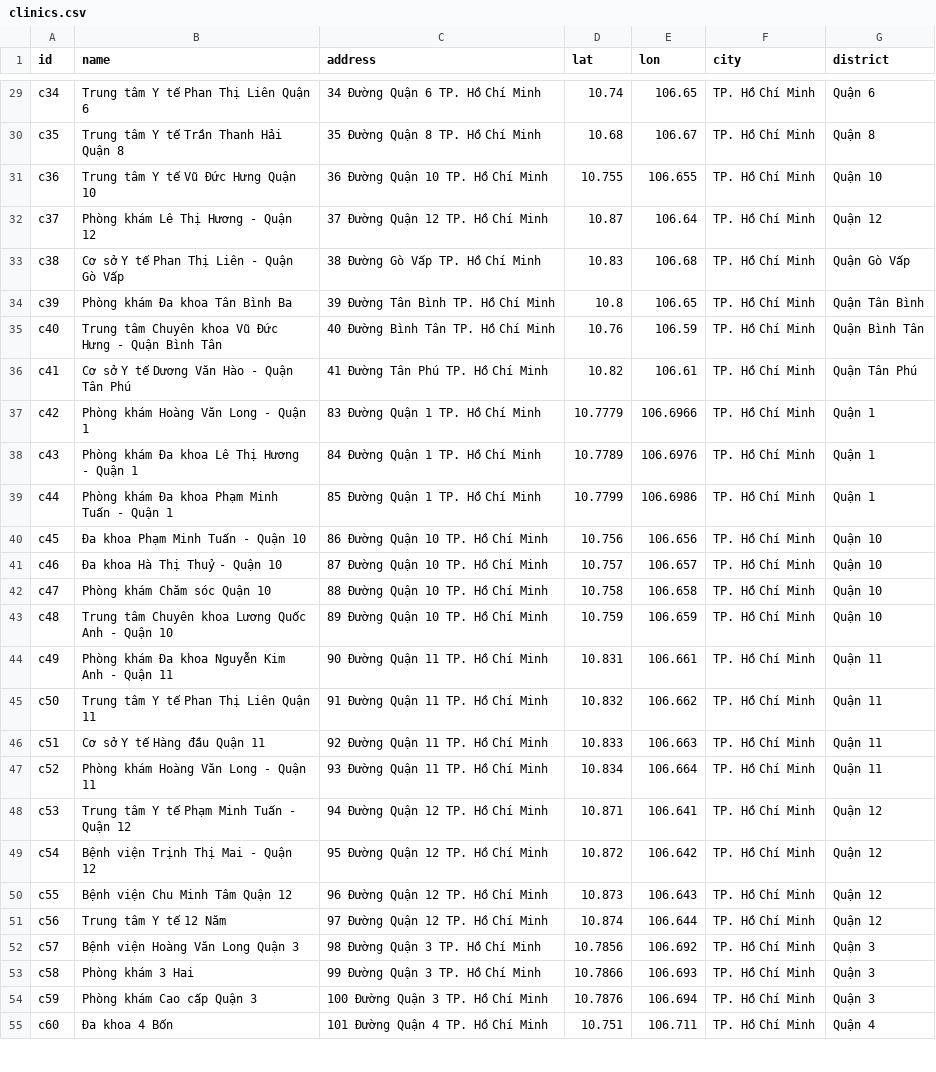
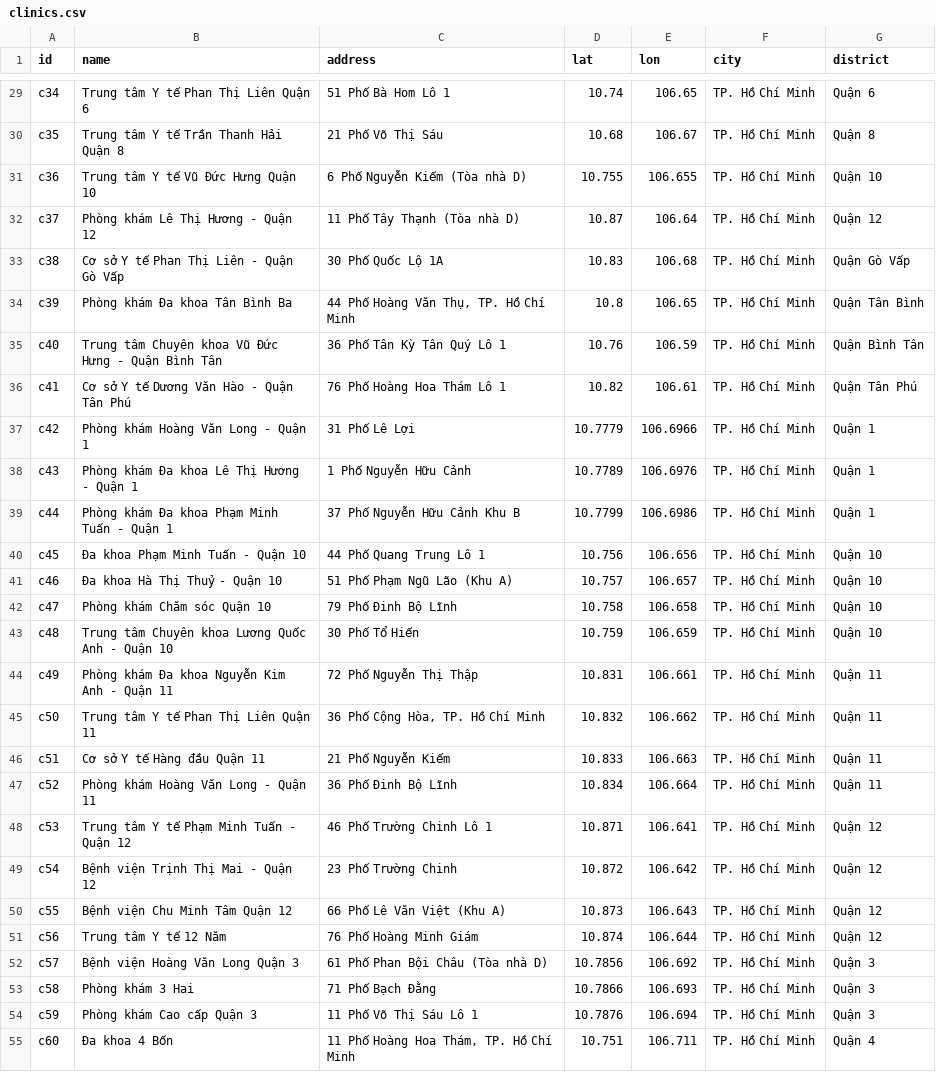
Before and after one commit to Namkhanh-sys/dat-lich-kham-online, a CSV file: data/clinics.csv, drawn as a sheet; only a part is shown, gaps mark what is left out; the diff covers the shown part only; the diff names each change by its address in the sheet, - before the commit and + after, or states it on an @@ line.

Commit message:
Improve: Generate realistic Vietnamese street addresses for clinics

```diff
--- a/data/clinics.csv
+++ b/data/clinics.csv
-C29 (address): 34 Đường Quận 6 TP. Hồ Chí Minh
+C29 (address): 51 Phố Bà Hom Lô 1
-C30 (address): 35 Đường Quận 8 TP. Hồ Chí Minh
+C30 (address): 21 Phố Võ Thị Sáu
-C31 (address): 36 Đường Quận 10 TP. Hồ Chí Minh
+C31 (address): 6 Phố Nguyễn Kiếm (Tòa nhà D)
-C32 (address): 37 Đường Quận 12 TP. Hồ Chí Minh
+C32 (address): 11 Phố Tây Thạnh (Tòa nhà D)
-C33 (address): 38 Đường Gò Vấp TP. Hồ Chí Minh
+C33 (address): 30 Phố Quốc Lộ 1A
-C34 (address): 39 Đường Tân Bình TP. Hồ Chí Minh
+C34 (address): 44 Phố Hoàng Văn Thụ, TP. Hồ Chí Minh
-C35 (address): 40 Đường Bình Tân TP. Hồ Chí Minh
+C35 (address): 36 Phố Tân Kỳ Tân Quý Lô 1
-C36 (address): 41 Đường Tân Phú TP. Hồ Chí Minh
+C36 (address): 76 Phố Hoàng Hoa Thám Lô 1
-C37 (address): 83 Đường Quận 1 TP. Hồ Chí Minh
+C37 (address): 31 Phố Lê Lợi
-C38 (address): 84 Đường Quận 1 TP. Hồ Chí Minh
+C38 (address): 1 Phố Nguyễn Hữu Cảnh
-C39 (address): 85 Đường Quận 1 TP. Hồ Chí Minh
+C39 (address): 37 Phố Nguyễn Hữu Cảnh Khu B
-C40 (address): 86 Đường Quận 10 TP. Hồ Chí Minh
+C40 (address): 44 Phố Quang Trung Lô 1
-C41 (address): 87 Đường Quận 10 TP. Hồ Chí Minh
+C41 (address): 51 Phố Phạm Ngũ Lão (Khu A)
-C42 (address): 88 Đường Quận 10 TP. Hồ Chí Minh
+C42 (address): 79 Phố Đinh Bộ Lĩnh
-C43 (address): 89 Đường Quận 10 TP. Hồ Chí Minh
+C43 (address): 30 Phố Tổ Hiến
-C44 (address): 90 Đường Quận 11 TP. Hồ Chí Minh
+C44 (address): 72 Phố Nguyễn Thị Thập
-C45 (address): 91 Đường Quận 11 TP. Hồ Chí Minh
+C45 (address): 36 Phố Cộng Hòa, TP. Hồ Chí Minh
-C46 (address): 92 Đường Quận 11 TP. Hồ Chí Minh
+C46 (address): 21 Phố Nguyễn Kiếm
-C47 (address): 93 Đường Quận 11 TP. Hồ Chí Minh
+C47 (address): 36 Phố Đinh Bộ Lĩnh
-C48 (address): 94 Đường Quận 12 TP. Hồ Chí Minh
+C48 (address): 46 Phố Trường Chinh Lô 1
-C49 (address): 95 Đường Quận 12 TP. Hồ Chí Minh
+C49 (address): 23 Phố Trường Chinh
-C50 (address): 96 Đường Quận 12 TP. Hồ Chí Minh
+C50 (address): 66 Phố Lê Văn Việt (Khu A)
-C51 (address): 97 Đường Quận 12 TP. Hồ Chí Minh
+C51 (address): 76 Phố Hoàng Minh Giám
-C52 (address): 98 Đường Quận 3 TP. Hồ Chí Minh
+C52 (address): 61 Phố Phan Bội Châu (Tòa nhà D)
-C53 (address): 99 Đường Quận 3 TP. Hồ Chí Minh
+C53 (address): 71 Phố Bạch Đằng
-C54 (address): 100 Đường Quận 3 TP. Hồ Chí Minh
+C54 (address): 11 Phố Võ Thị Sáu Lô 1
-C55 (address): 101 Đường Quận 4 TP. Hồ Chí Minh
+C55 (address): 11 Phố Hoàng Hoa Thám, TP. Hồ Chí Minh
```
Also changed, not shown: 113 edited cells elsewhere in this file.
